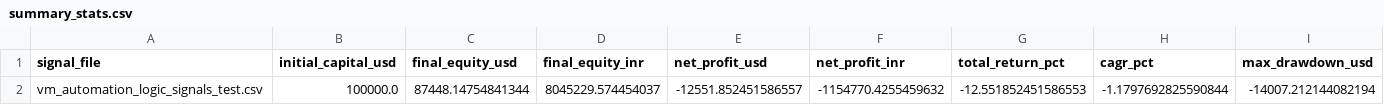
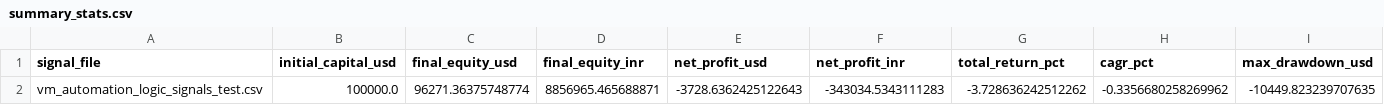
Before and after one commit to architgore050/indicator-based-algo-trading, a CSV file: v6/collated_wfv_results/baseline_handshake/summary_stats.csv, drawn as a sheet; only a part is shown; removed rows and columns are numbered as before the commit, all else as after; rows hold the shown columns only; the diff names each change by its address in the sheet, - before the commit and + after, or states it on an @@ line.

```diff
--- a/v6/collated_wfv_results/baseline_handshake/summary_stats.csv
+++ b/v6/collated_wfv_results/baseline_handshake/summary_stats.csv
-row 2: vm_automation_logic_signals_test.csv | 100000.0 | 87448.14754841344 | 8045229.574454037 | -12551.852451586557 | -1154770.4255459632 | -12.551852451586553 | -1.1797692825590844 | -14007.212144082194
+row 2: vm_automation_logic_signals_test.csv | 100000.0 | 96271.36375748774 | 8856965.465688871 | -3728.6362425122643 | -343034.5343111283 | -3.728636242512262 | -0.3356680258269962 | -10449.823239707635
```
Also changed, not shown: v6/backtest_report_vm_automation_logic_smoke_smoke/summary_stats.csv, 31 other files.
